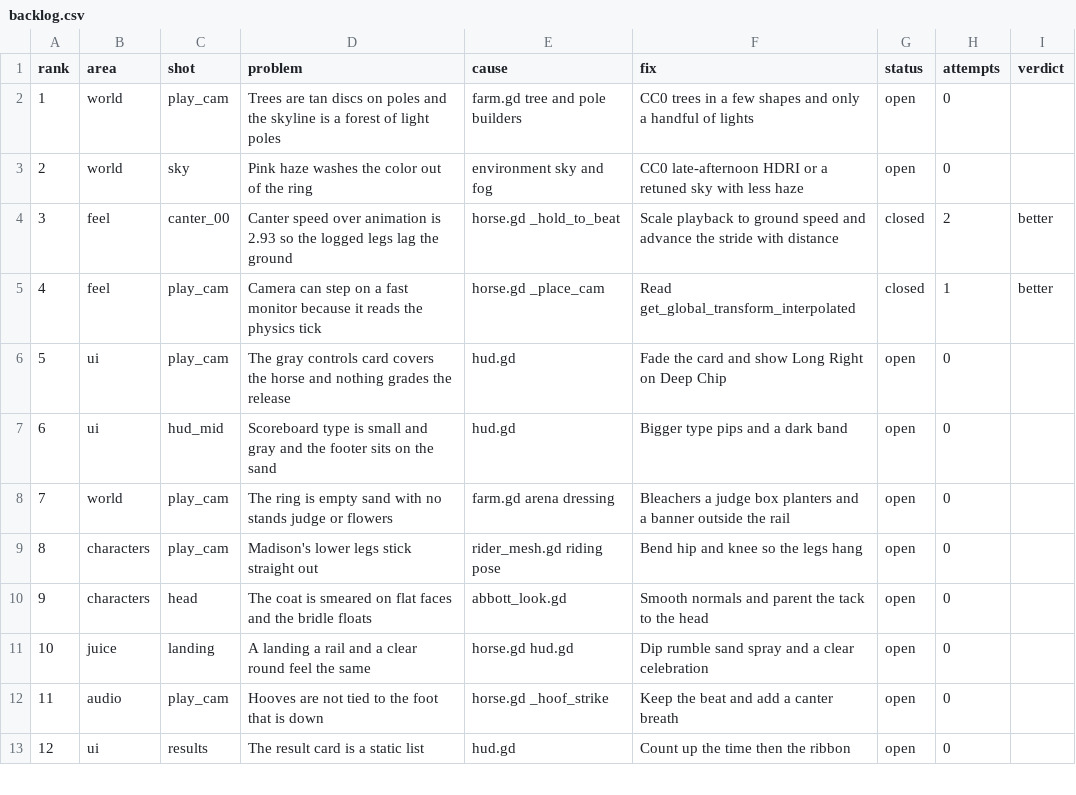
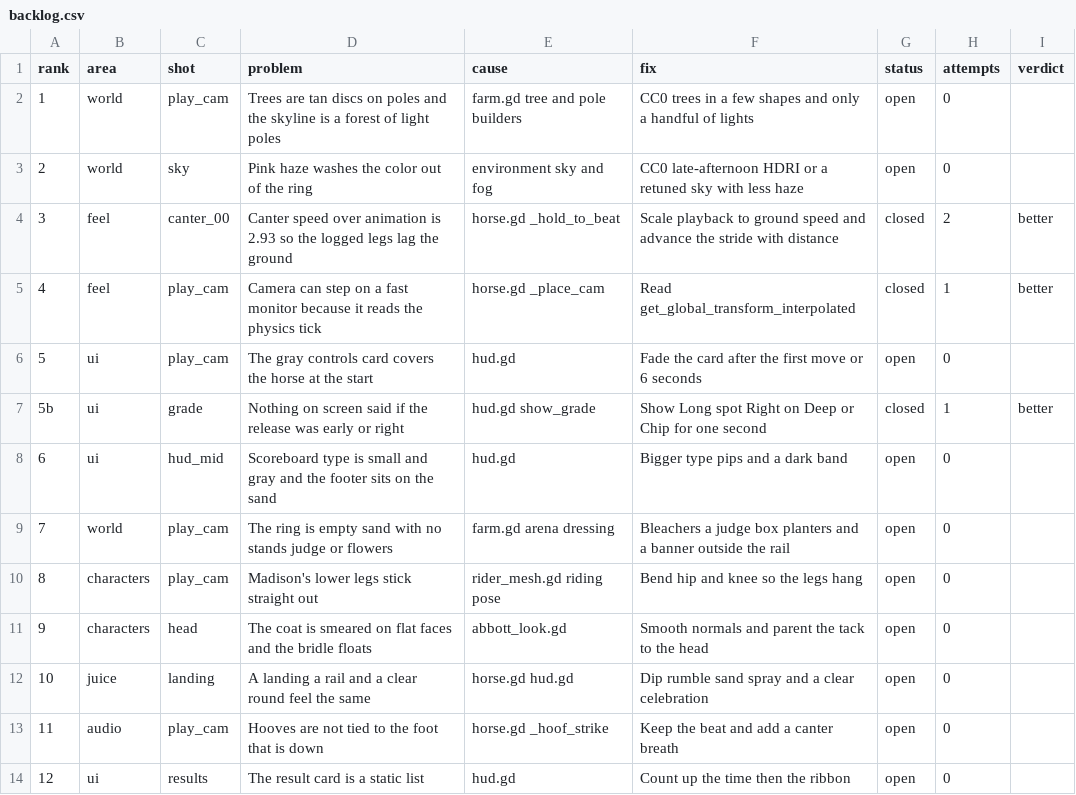
Before and after one commit to wmehobbs/Abbott-game, a CSV file: dist/day13/backlog.csv, drawn as a sheet; only a part is shown.

```diff
--- a/dist/day13/backlog.csv
+++ b/dist/day13/backlog.csv
@@ -5,3 +5,4 @@ rank,area,shot,problem,cause,fix,status,attempts,verdict
 4,feel,play_cam,Camera can step on a fast monitor because it reads the physics tick,horse.gd _place_cam,Read get_global_transform_interpolated,closed,1,better
-5,ui,play_cam,The gray controls card covers the horse and nothing grades the release,hud.gd,Fade the card and show Long Right on Deep Chip,open,0,
+5,ui,play_cam,The gray controls card covers the horse at the start,hud.gd,Fade the card after the first move or 6 seconds,open,0,
+5b,ui,grade,Nothing on screen said if the release was early or right,hud.gd show_grade,Show Long spot Right on Deep or Chip for one second,closed,1,better
 6,ui,hud_mid,Scoreboard type is small and gray and the footer sits on the sand,hud.gd,Bigger type pips and a dark band,open,0,
```
Also changed, not shown: 7 other files.
